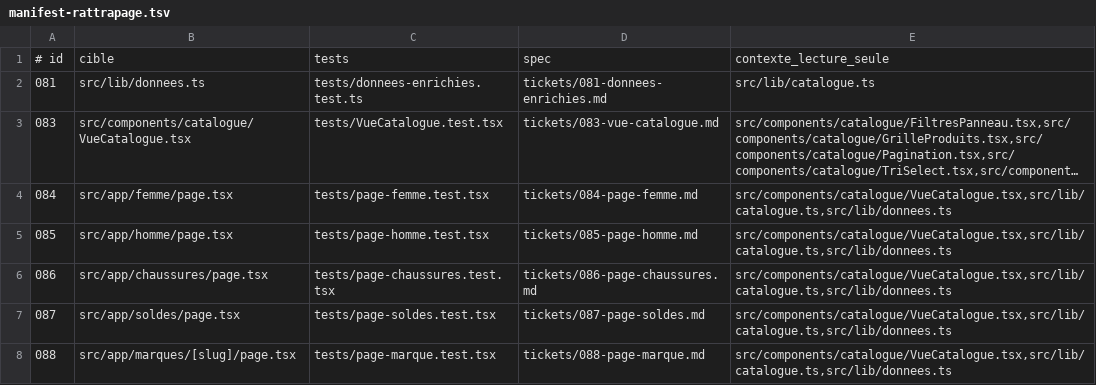
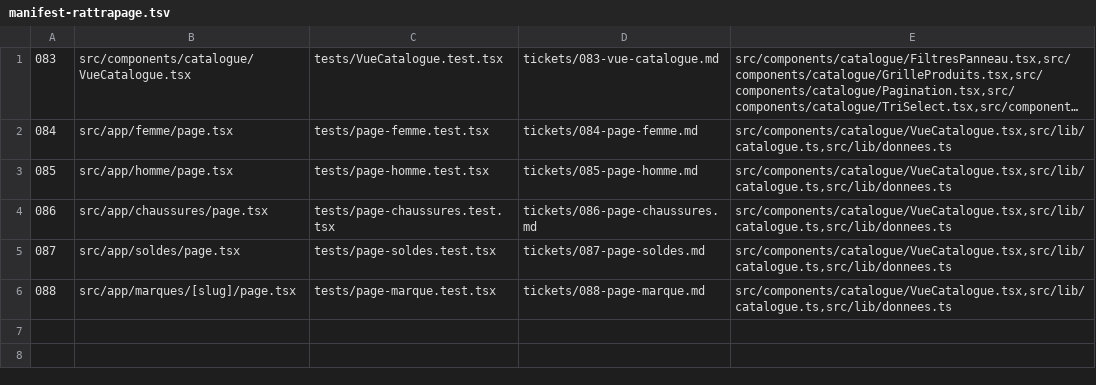
Before and after one commit to STEF229/victo-store, a TSV file: tickets/manifest-rattrapage.tsv, drawn as a sheet; long unchanged cells end in …; the diff names each change by its address in the sheet, - before the commit and + after, or states it on an @@ line.

```diff
--- a/tickets/manifest-rattrapage.tsv
+++ b/tickets/manifest-rattrapage.tsv
-row 1: # id | cible | tests | spec | contexte_lecture_seule
-row 2: 081 | src/lib/donnees.ts | tests/donnees-enrichies.test.ts | tickets/081-donnees-enrichies.md | src/lib/catalogue.ts
```
Also changed, not shown: 1 other file.
